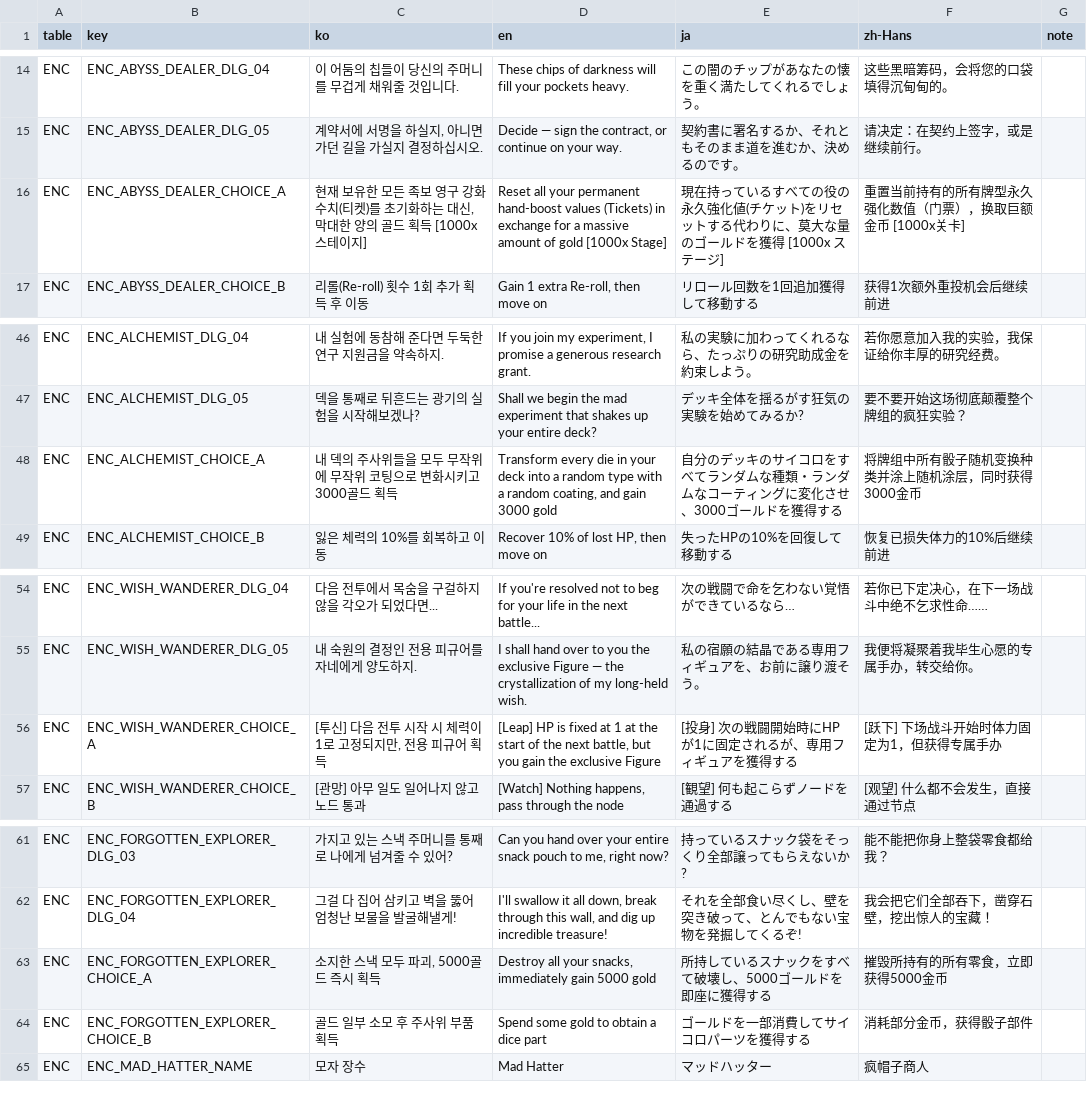
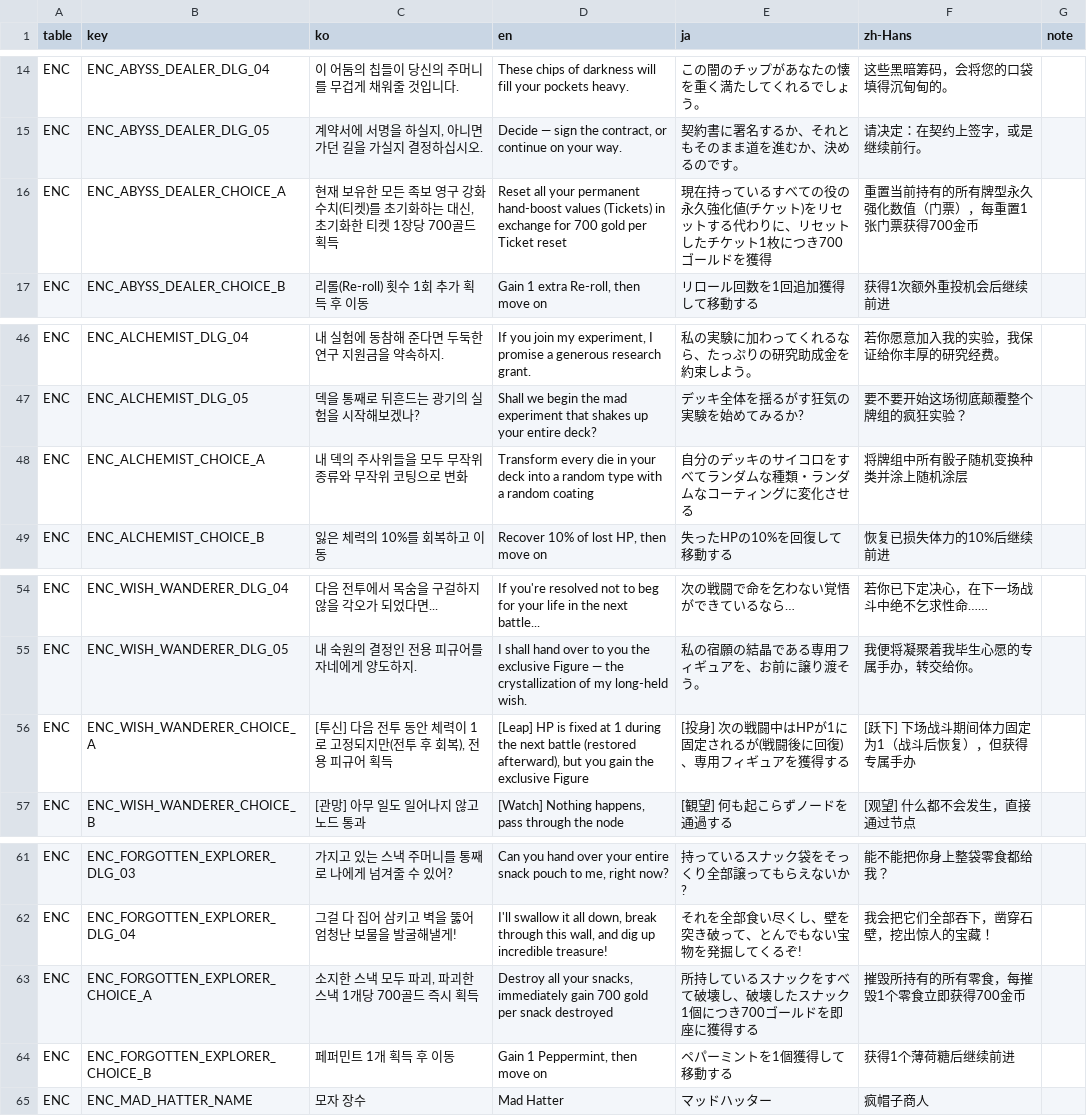
Before and after one commit to JungYS24/Tricky-Yacht, a CSV file: Assets/Contents/11_Localization/Source/localization_csv/ENC.csv, drawn as a sheet; only a part is shown, gaps mark what is left out.

```diff
--- a/Assets/Contents/11_Localization/Source/localization_csv/ENC.csv
+++ b/Assets/Contents/11_Localization/Source/localization_csv/ENC.csv
@@ -15,3 +15,3 @@ ENC,ENC_ABYSS_DEALER_DLG_04,이 어둠의 칩들이 당신의 주머니를 무
 ENC,ENC_ABYSS_DEALER_DLG_05,"계약서에 서명을 하실지, 아니면 가던 길을 가실지 결정하십시오.","Decide — sign the contract, or continue on your way.",契約書に署名するか、それともそのまま道を進むか、決めるのです。,请决定：在契约上签字，或是继续前行。,
-ENC,ENC_ABYSS_DEALER_CHOICE_A,"현재 보유한 모든 족보 영구 강화 수치(티켓)를 초기화하는 대신, 막대한 양의 골드 획득 [1000x스테이지]",Reset all your permanent hand-boost values (Tickets) in exchange for a massive amount of gold [1000x Stage],現在持っているすべての役の永久強化値(チケット)をリセットする代わりに、莫大な量のゴールドを獲得 [1000x ステージ],重置当前持有的所有牌型永久强化数值（门票），换取巨额金币 [1000x关卡],
+ENC,ENC_ABYSS_DEALER_CHOICE_A,"현재 보유한 모든 족보 영구 강화 수치(티켓)를 초기화하는 대신, 초기화한 티켓 1장당 700골드 획득",Reset all your permanent hand-boost values (Tickets) in exchange for 700 gold per Ticket reset,現在持っているすべての役の永久強化値(チケット)をリセットする代わりに、リセットしたチケット1枚につき700ゴールドを獲得,重置当前持有的所有牌型永久强化数值（门票），每重置1张门票获得700金币,
 ENC,ENC_ABYSS_DEALER_CHOICE_B,리롤(Re-roll) 횟수 1회 추가 획득 후 이동,"Gain 1 extra Re-roll, then move on",リロール回数を1回追加獲得して移動する,获得1次额外重投机会后继续前进,
@@ -47,3 +47,3 @@ ENC,ENC_ALCHEMIST_DLG_04,내 실험에 동참해 준다면 두둑한 연구 지
 ENC,ENC_ALCHEMIST_DLG_05,덱을 통째로 뒤흔드는 광기의 실험을 시작해보겠나?,Shall we begin the mad experiment that shakes up your entire deck?,デッキ全体を揺るがす狂気の実験を始めてみるか?,要不要开始这场彻底颠覆整个牌组的疯狂实验？,
-ENC,ENC_ALCHEMIST_CHOICE_A,내 덱의 주사위들을 모두 무작위에 무작위 코팅으로 변화시키고 3000골드 획득,"Transform every die in your deck into a random type with a random coating, and gain 3000 gold",自分のデッキのサイコロをすべてランダムな種類・ランダムなコーティングに変化させ、3000ゴールドを獲得する,将牌组中所有骰子随机变换种类并涂上随机涂层，同时获得3000金币,
+ENC,ENC_ALCHEMIST_CHOICE_A,내 덱의 주사위들을 모두 무작위 종류와 무작위 코팅으로 변화,Transform every die in your deck into a random type with a random coating,自分のデッキのサイコロをすべてランダムな種類・ランダムなコーティングに変化させる,将牌组中所有骰子随机变换种类并涂上随机涂层,
 ENC,ENC_ALCHEMIST_CHOICE_B,잃은 체력의 10%를 회복하고 이동,"Recover 10% of lost HP, then move on",失ったHPの10%を回復して移動する,恢复已损失体力的10%后继续前进,
@@ -55,3 +55,3 @@ ENC,ENC_WISH_WANDERER_DLG_04,다음 전투에서 목숨을 구걸하지 않을
 ENC,ENC_WISH_WANDERER_DLG_05,내 숙원의 결정인 전용 피규어를 자네에게 양도하지.,I shall hand over to you the exclusive Figure — the crystallization of my long-held wish.,私の宿願の結晶である専用フィギュアを、お前に譲り渡そう。,我便将凝聚着我毕生心愿的专属手办，转交给你。,
-ENC,ENC_WISH_WANDERER_CHOICE_A,"[투신] 다음 전투 시작 시 체력이 1로 고정되지만, 전용 피규어 획득","[Leap] HP is fixed at 1 at the start of the next battle, but you gain the exclusive Figure",[投身] 次の戦闘開始時にHPが1に固定されるが、専用フィギュアを獲得する,[跃下] 下场战斗开始时体力固定为1，但获得专属手办,
+ENC,ENC_WISH_WANDERER_CHOICE_A,"[투신] 다음 전투 동안 체력이 1로 고정되지만(전투 후 회복), 전용 피규어 획득","[Leap] HP is fixed at 1 during the next battle (restored afterward), but you gain the exclusive Figure",[投身] 次の戦闘中はHPが1に固定されるが(戦闘後に回復)、専用フィギュアを獲得する,[跃下] 下场战斗期间体力固定为1（战斗后恢复），但获得专属手办,
 ENC,ENC_WISH_WANDERER_CHOICE_B,[관망] 아무 일도 일어나지 않고 노드 통과,"[Watch] Nothing happens, pass through the node",[観望] 何も起こらずノードを通過する,[观望] 什么都不会发生，直接通过节点,
@@ -62,4 +62,4 @@ ENC,ENC_FORGOTTEN_EXPLORER_DLG_03,가지고 있는 스낵 주머니를 통째로
 ENC,ENC_FORGOTTEN_EXPLORER_DLG_04,그걸 다 집어 삼키고 벽을 뚫어 엄청난 보물을 발굴해낼게!,"I'll swallow it all down, break through this wall, and dig up incredible treasure!",それを全部食い尽くし、壁を突き破って、とんでもない宝物を発掘してくるぞ!,我会把它们全部吞下，凿穿石壁，挖出惊人的宝藏！,
-ENC,ENC_FORGOTTEN_EXPLORER_CHOICE_A,"소지한 스낵 모두 파괴, 5000골드 즉시 획득","Destroy all your snacks, immediately gain 5000 gold",所持しているスナックをすべて破壊し、5000ゴールドを即座に獲得する,摧毁所持有的所有零食，立即获得5000金币,
-ENC,ENC_FORGOTTEN_EXPLORER_CHOICE_B,골드 일부 소모 후 주사위 부품 획득,Spend some gold to obtain a dice part,ゴールドを一部消費してサイコロパーツを獲得する,消耗部分金币，获得骰子部件,
+ENC,ENC_FORGOTTEN_EXPLORER_CHOICE_A,"소지한 스낵 모두 파괴, 파괴한 스낵 1개당 700골드 즉시 획득","Destroy all your snacks, immediately gain 700 gold per snack destroyed",所持しているスナックをすべて破壊し、破壊したスナック1個につき700ゴールドを即座に獲得する,摧毁所持有的所有零食，每摧毁1个零食立即获得700金币,
+ENC,ENC_FORGOTTEN_EXPLORER_CHOICE_B,페퍼민트 1개 획득 후 이동,"Gain 1 Peppermint, then move on",ペパーミントを1個獲得して移動する,获得1个薄荷糖后继续前进,
 ENC,ENC_MAD_HATTER_NAME,모자 장수,Mad Hatter,マッドハッター,疯帽子商人,
```
Also changed, not shown: 26 other files.
